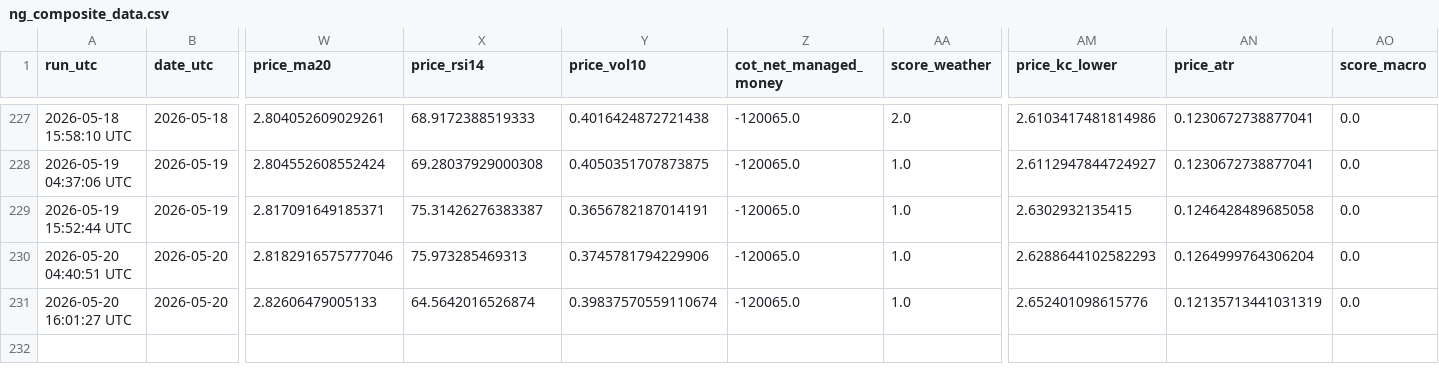
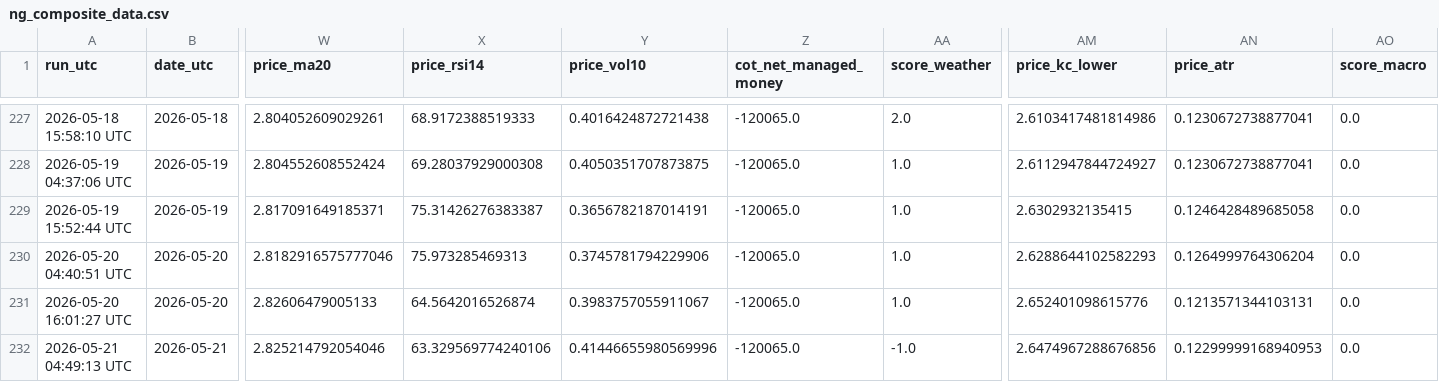
Before and after one commit to williehsu-design/ng-hdd, a CSV file: ng_composite_data.csv, drawn as a sheet; only a part is shown, gaps mark what is left out; rows hold the shown columns only; the diff names each change by its address in the sheet, - before the commit and + after, or states it on an @@ line.

```diff
--- a/ng_composite_data.csv
+++ b/ng_composite_data.csv
-Y231 (price_vol10): 0.39837570559110674
+Y231 (price_vol10): 0.3983757055911067
-AN231 (price_atr): 0.12135713441031319
+AN231 (price_atr): 0.1213571344103131
+row 232: 2026-05-21 04:49:13 UTC | 2026-05-21 | 2.825214792054046 | 63.329569774240106 | 0.41446655980569996 | -120065.0 | -1.0 | 2.6474967288676856 | 0.12299999168940953 | 0.0
```
Also changed, not shown: 1 other file.
